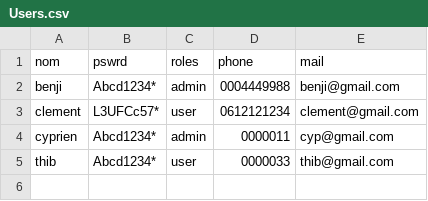
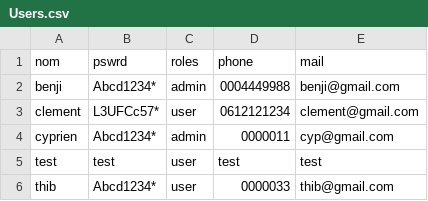
Before and after one commit to VFIP-Communes-Bretonnes/IHM, a CSV file: ws/Users.csv, drawn as a sheet; the diff names each change by its address in the sheet, - before the commit and + after, or states it on an @@ line.

```diff
--- a/ws/Users.csv
+++ b/ws/Users.csv
+row 5: test | test | user | test | test
```
Also changed, not shown: 10 other files.
